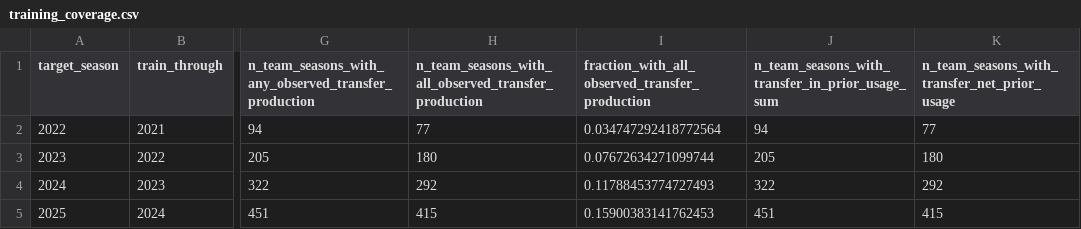
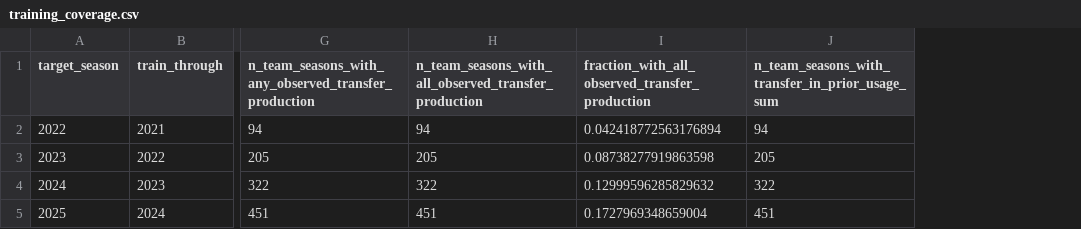
Before and after one commit to sirgippy/GippyRank4, a CSV file: data/processed/transfer_production_stability/training_coverage.csv, drawn as a sheet; only a part is shown, gaps mark what is left out; the diff names each change by its address in the sheet, - before the commit and + after, or states it on an @@ line.

```diff
--- a/data/processed/transfer_production_stability/training_coverage.csv
+++ b/data/processed/transfer_production_stability/training_coverage.csv
-column K, rows 1-5: n_team_seasons_with_transfer_net_prior_usage | 77 | 180 | 292 | 415
-H2: 77
+H2: 94
-I2: 0.034747292418772564
+I2: 0.042418772563176894
-H3: 180
+H3: 205
-I3: 0.07672634271099744
+I3: 0.08738277919863598
-H4: 292
+H4: 322
-I4: 0.11788453774727493
+I4: 0.12999596285829632
-H5: 415
+H5: 451
-I5: 0.15900383141762453
+I5: 0.1727969348659004
```
Also changed, not shown: data/processed/transfer_production_stability/coefficients.csv, data/processed/transfer_production_stability/frozen_metrics.csv, 8 other files.
